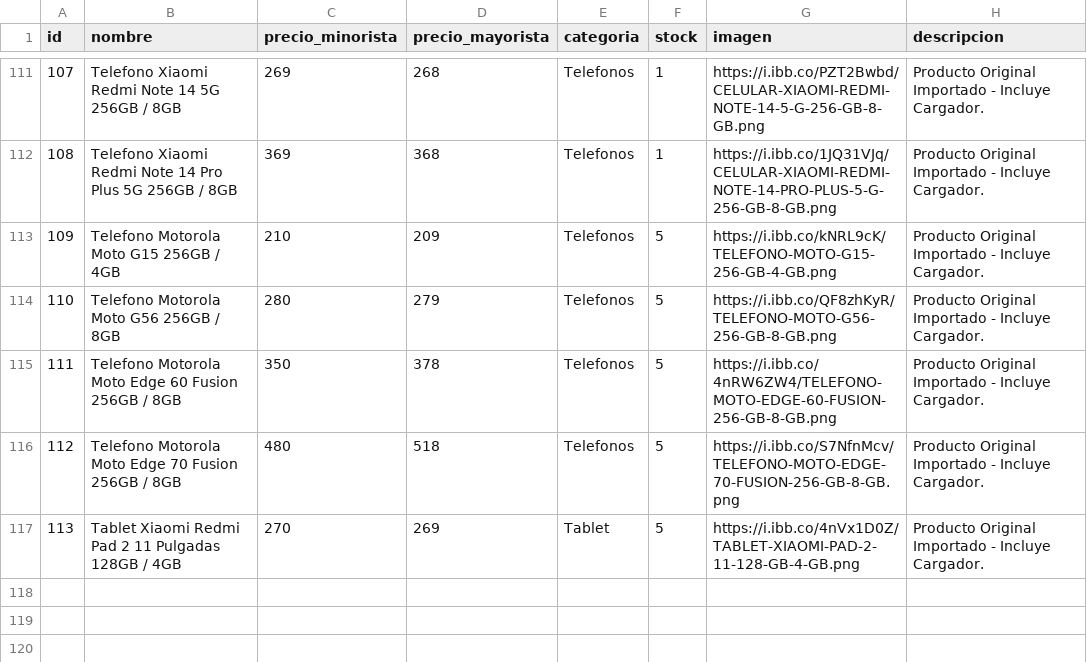
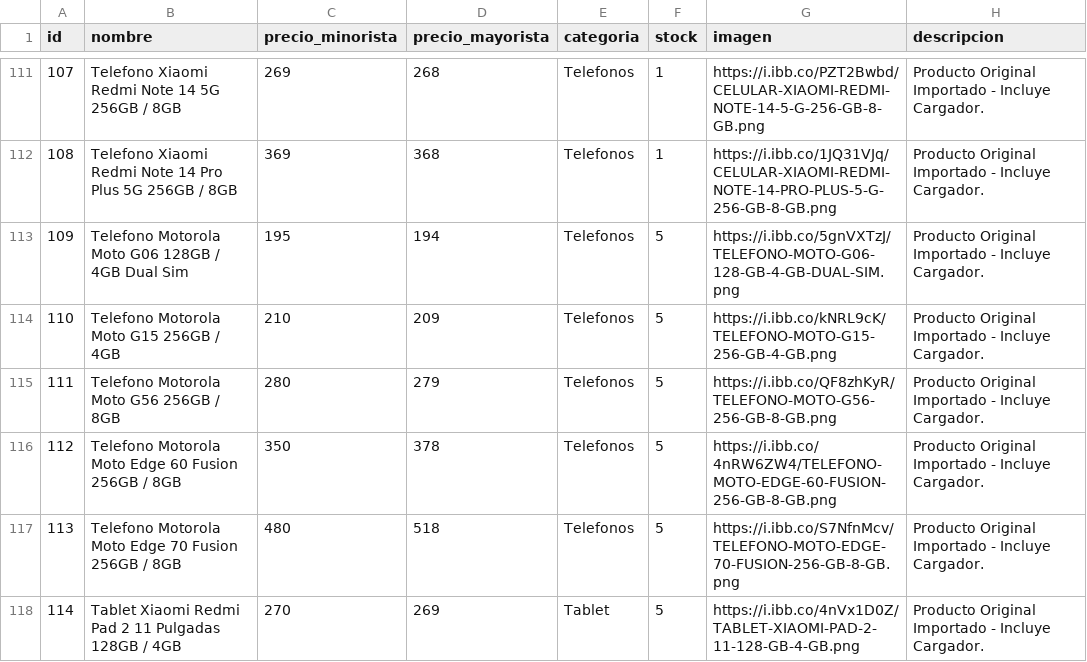
Before and after one commit to Mirtasotelli/RUTA3, a CSV file: productos.csv, drawn as a sheet; only a part is shown, gaps mark what is left out; addresses are those after the commit; the diff names each change by its address in the sheet, - before the commit and + after, or states it on an @@ line.

```diff
--- a/productos.csv
+++ b/productos.csv
+row 113: 109 | Telefono Motorola Moto G06 128GB / 4GB Dual Sim | 195 | 194 | Telefonos | 5 | https://i.ibb.co/5gnVXTzJ/TELEFONO-MOTO-G06-128-GB-4-GB-DUAL-SIM.png | Producto Original Importado - Incluye Cargador.
@@ column A (id) renumbered from row 114 down @@
```
